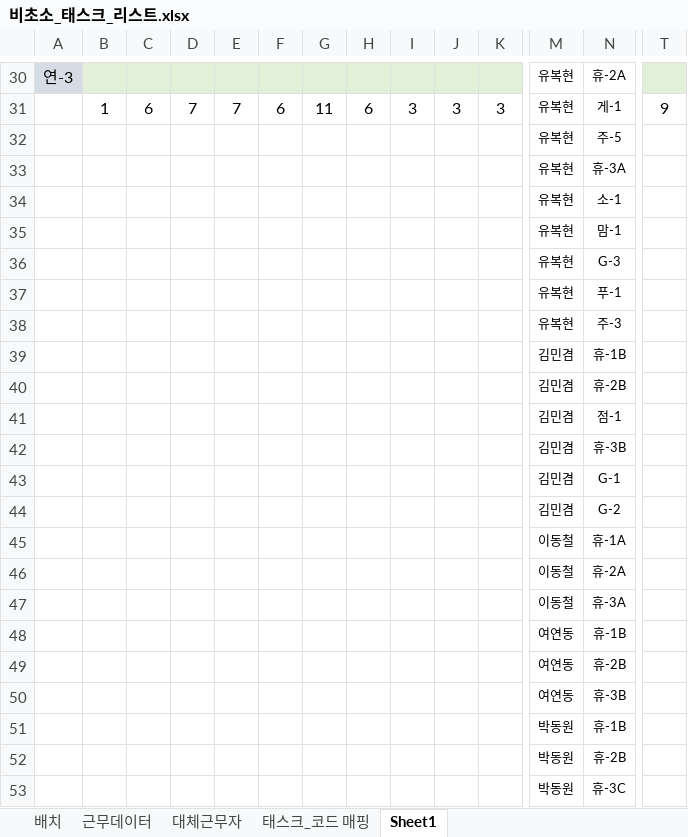
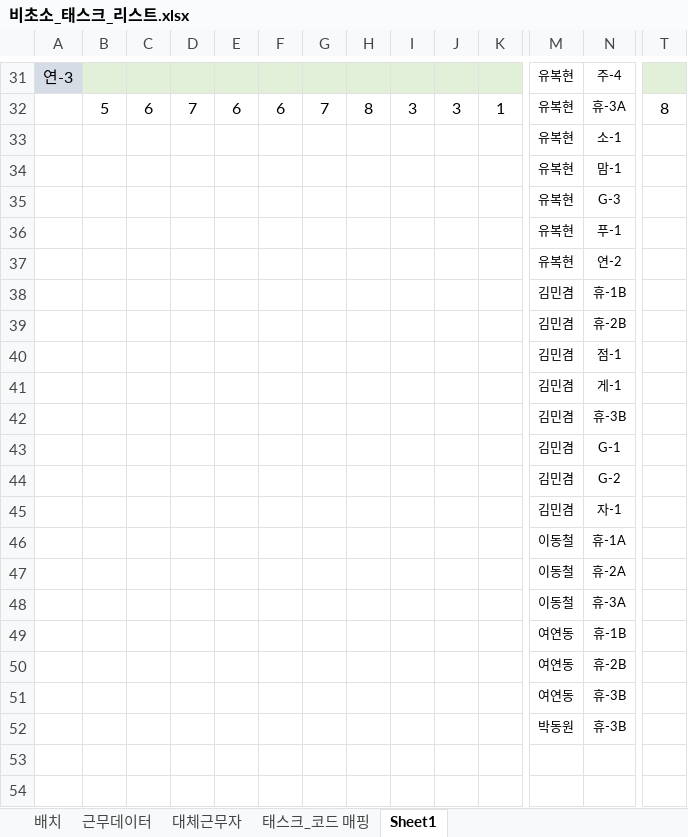
Before and after one commit to shes4585-netizen/security-status, an Excel workbook: 비초소_태스크_리스트.xlsx, sheet Sheet1, drawn as a sheet; only a part is shown, gaps mark what is left out; values as stored, in another font and other column widths than the file's, no borders; removed rows and columns are numbered as before the commit, all else as after; rows hold the shown columns only; the diff covers the shown part only; the diff names each change by its address in the sheet, - before the commit and + after, or states it on an @@ line.

```diff
--- a/비초소_태스크_리스트.xlsx (sheet Sheet1)
+++ b/비초소_태스크_리스트.xlsx (sheet Sheet1)
-N31: 휴-2A
+N31: 주-4
-B32: 1
+B32: 5
-E32: 7
+E32: 6
-G32: 11
+G32: 7
-H32: 6
+H32: 8
-K32: 3
+K32: 1
-N32: 게-1
+N32: 휴-3A
-T32: 9
+T32: 8
-row 32:  |  |  |  |  |  |  |  |  |  |  | 유복현 | 주-5
-row 33:  |  |  |  |  |  |  |  |  |  |  | 유복현 | 휴-3A
-N37: 주-3
+N37: 연-2
+row 41:  |  |  |  |  |  |  |  |  |  |  | 김민겸 | 게-1
+row 45:  |  |  |  |  |  |  |  |  |  |  | 김민겸 | 자-1
-N52: 휴-1B
+N52: 휴-3B
-row 52:  |  |  |  |  |  |  |  |  |  |  | 박동원 | 휴-2B
-row 53:  |  |  |  |  |  |  |  |  |  |  | 박동원 | 휴-3C
```
Also changed, not shown: 2 added rows, 1 removed row and 75 edited cells elsewhere in this sheet, sheet 근무데이터, sheet 태스크_코드 매핑, sheet 대체근무자, formulas that keep their value.
